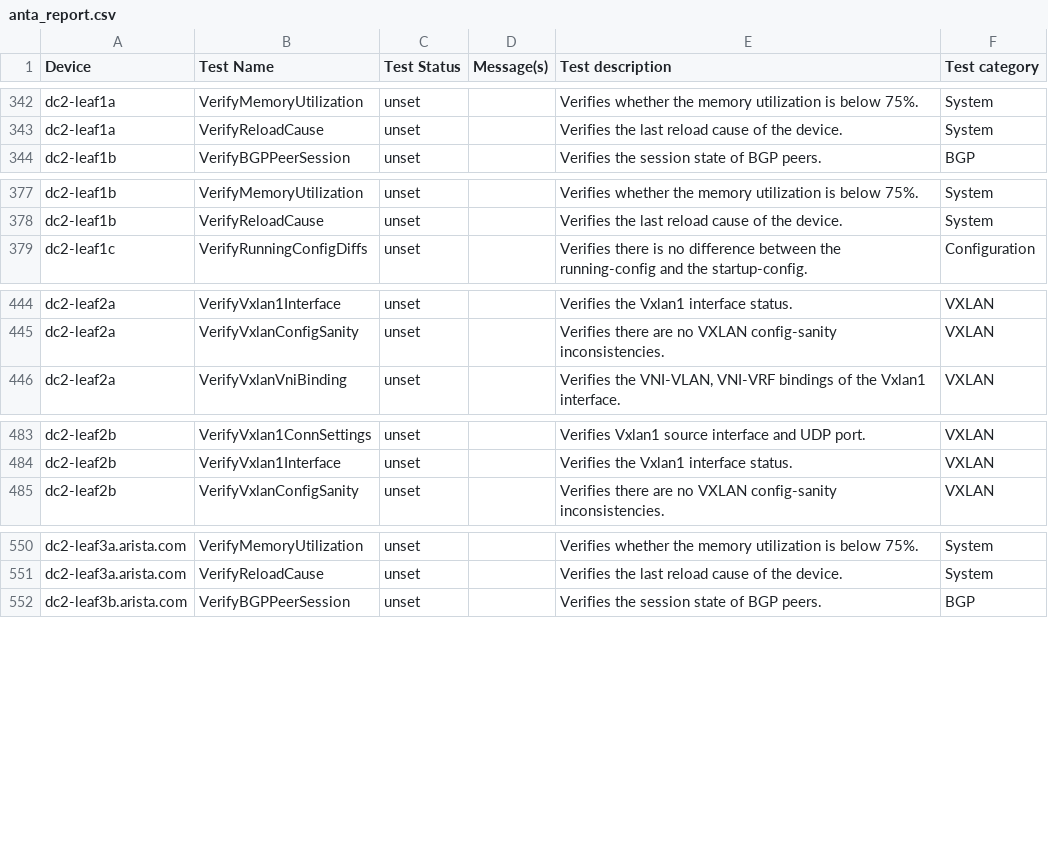
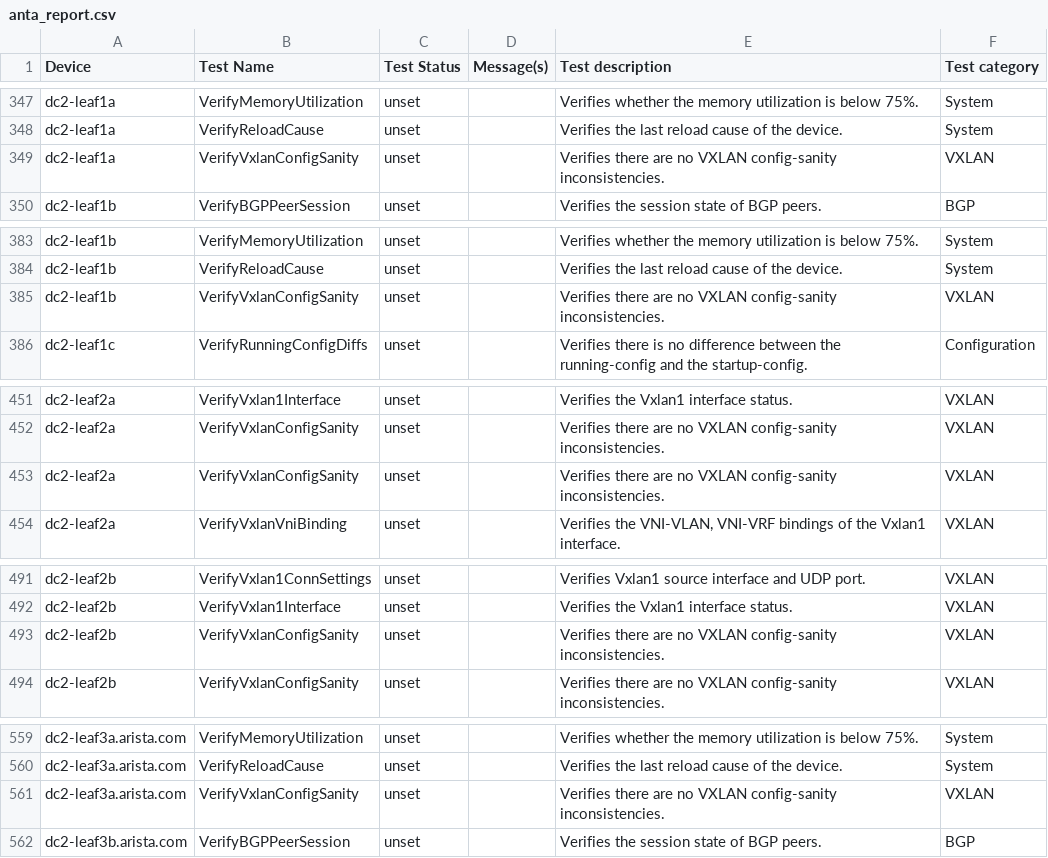
Before and after one commit to JulioPDX/avd, a CSV file: ansible_collections/arista/avd/molecule/anta_runner/anta/reports/filtered_run/anta_report.csv, drawn as a sheet; only a part is shown, gaps mark what is left out; the diff covers the shown part only; the diff names each change by its address in the sheet, - before the commit and + after, or states it on an @@ line.

```diff
--- a/ansible_collections/arista/avd/molecule/anta_runner/anta/reports/filtered_run/anta_report.csv
+++ b/ansible_collections/arista/avd/molecule/anta_runner/anta/reports/filtered_run/anta_report.csv
+row 349: dc2-leaf1a | VerifyVxlanConfigSanity | unset |  | Verifies there are no VXLAN config-sanity inconsistencies. | VXLAN
+row 385: dc2-leaf1b | VerifyVxlanConfigSanity | unset |  | Verifies there are no VXLAN config-sanity inconsistencies. | VXLAN
+row 453: dc2-leaf2a | VerifyVxlanConfigSanity | unset |  | Verifies there are no VXLAN config-sanity inconsistencies. | VXLAN
+row 493: dc2-leaf2b | VerifyVxlanConfigSanity | unset |  | Verifies there are no VXLAN config-sanity inconsistencies. | VXLAN
+row 561: dc2-leaf3a.arista.com | VerifyVxlanConfigSanity | unset |  | Verifies there are no VXLAN config-sanity inconsistencies. | VXLAN
```
Also changed, not shown: 6 added rows elsewhere in this file, ansible_collections/arista/avd/molecule/anta_runner/anta/reports/allow_bgp_vrfs_run/anta_report.csv, ansible_collections/arista/avd/molecule/anta_runner/anta/reports/default_run/anta_report.csv, 50 other files.
